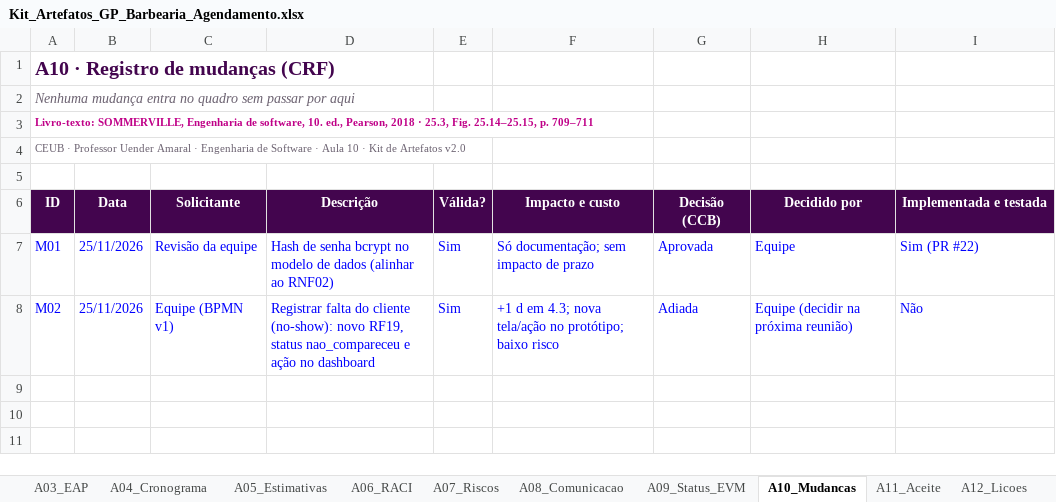
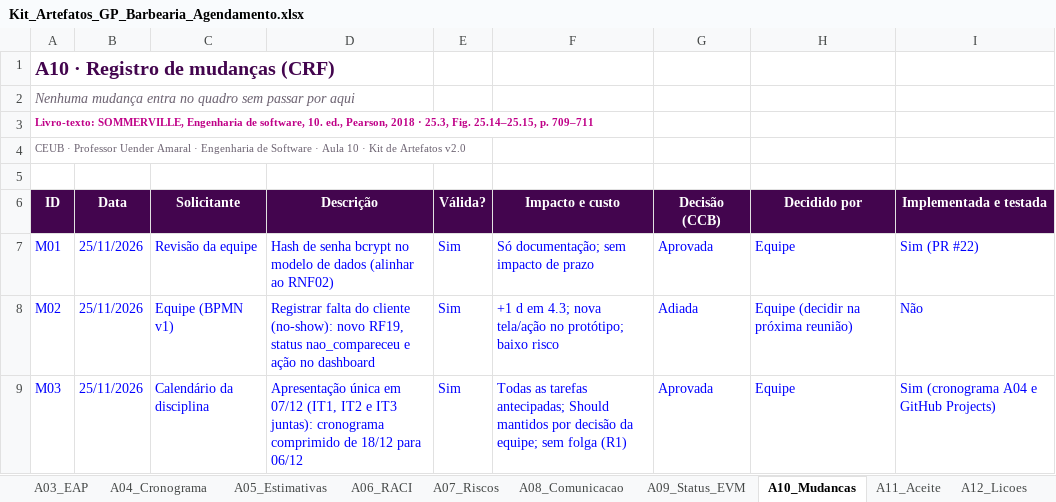
Before and after one commit to PedroBaliz/barbearia-agendamento, an Excel workbook: docs/gestao/Kit_Artefatos_GP_Barbearia_Agendamento.xlsx, sheet A10_Mudancas, drawn as a sheet; values as stored, in another font and other column widths than the file's, no borders; the diff names each change by its address in the sheet, - before the commit and + after, or states it on an @@ line.

```diff
--- a/docs/gestao/Kit_Artefatos_GP_Barbearia_Agendamento.xlsx (sheet A10_Mudancas)
+++ b/docs/gestao/Kit_Artefatos_GP_Barbearia_Agendamento.xlsx (sheet A10_Mudancas)
+row 9: M03 | 25/11/2026 | Calendário da disciplina | Apresentação única em 07/12 (IT1, IT2 e IT3 juntas): cronograma comprimido de 18/12 para 06/12 | Sim | Todas as tarefas antecipadas; Should mantidos por decisão da equipe; sem folga (R1) | Aprovada | Equipe | Sim (cronograma A04 e GitHub Projects)
```
Also changed, not shown: sheet A04_Cronograma, sheet A05_Estimativas, sheet A09_Status_EVM, sheet A07_Riscos, sheet A01_TAP, sheet 00_Indice, 1 more sheet, formulas that keep their value, 3 other files.
